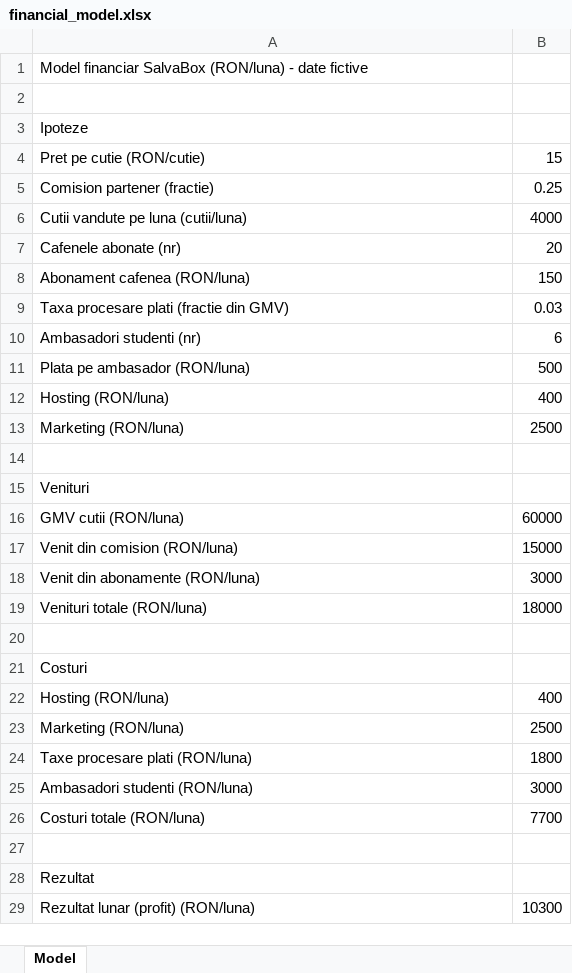
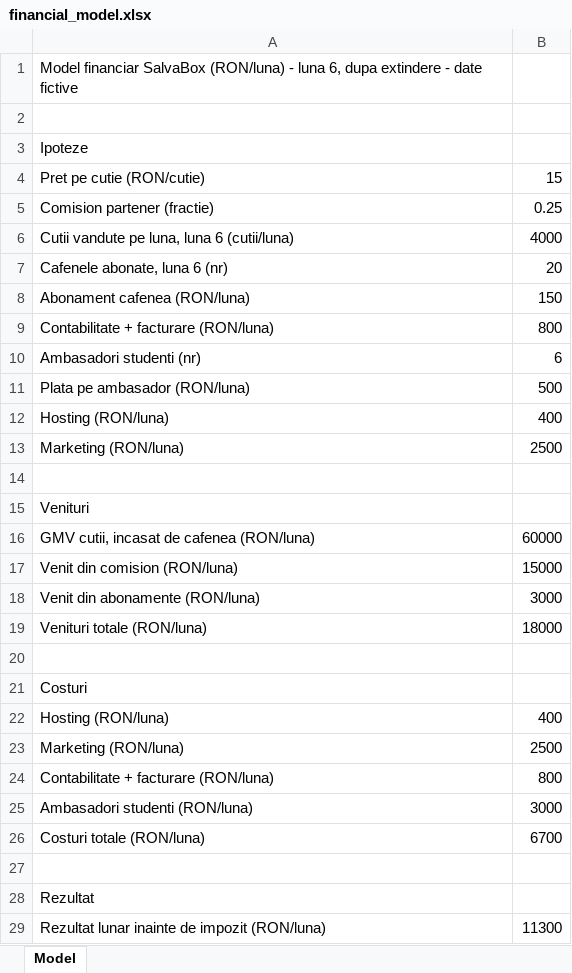
Before and after one commit to ClarNuOMandarina/salvabox-challenge-test, an Excel workbook: business/financial_model.xlsx, sheet Model, drawn as a sheet; values as stored, in another font and other column widths than the file's, no borders; removed rows and columns are numbered as before the commit, all else as after; the diff names each change by its address in the sheet, - before the commit and + after, or states it on an @@ line.

Commit message:
T2 (#3) round 1 fix: remove GMV payment fee (money-flow), add time frame (luna 6), fix cross-file claims; result 11300

```diff
--- a/business/financial_model.xlsx (sheet Model)
+++ b/business/financial_model.xlsx (sheet Model)
-A1: …(RON/luna) - date fictive
+A1: …(RON/luna) - luna 6, dupa extindere - date fictive
-A6: Cutii vandute pe luna (cutii/luna)
+A6: Cutii vandute pe luna, luna 6 (cutii/luna)
-A7: Cafenele abonate (nr)
+A7: Cafenele abonate, luna 6 (nr)
-row 9: Taxa procesare plati (fractie din GMV) | 0.03
+row 9: Contabilitate + facturare (RON/luna) | 800
-A16: GMV cutii (RON/luna)
+A16: GMV cutii, incasat de cafenea (RON/luna)
-row 24: Taxe procesare plati (RON/luna) | 1800
+row 24: Contabilitate + facturare (RON/luna) | 800
-B26: 7700
+B26: 6700
-row 29: Rezultat lunar (profit) (RON/luna) | 10300
+row 29: Rezultat lunar inainte de impozit (RON/luna) | 11300
```
Also changed, not shown: 4 other files.
